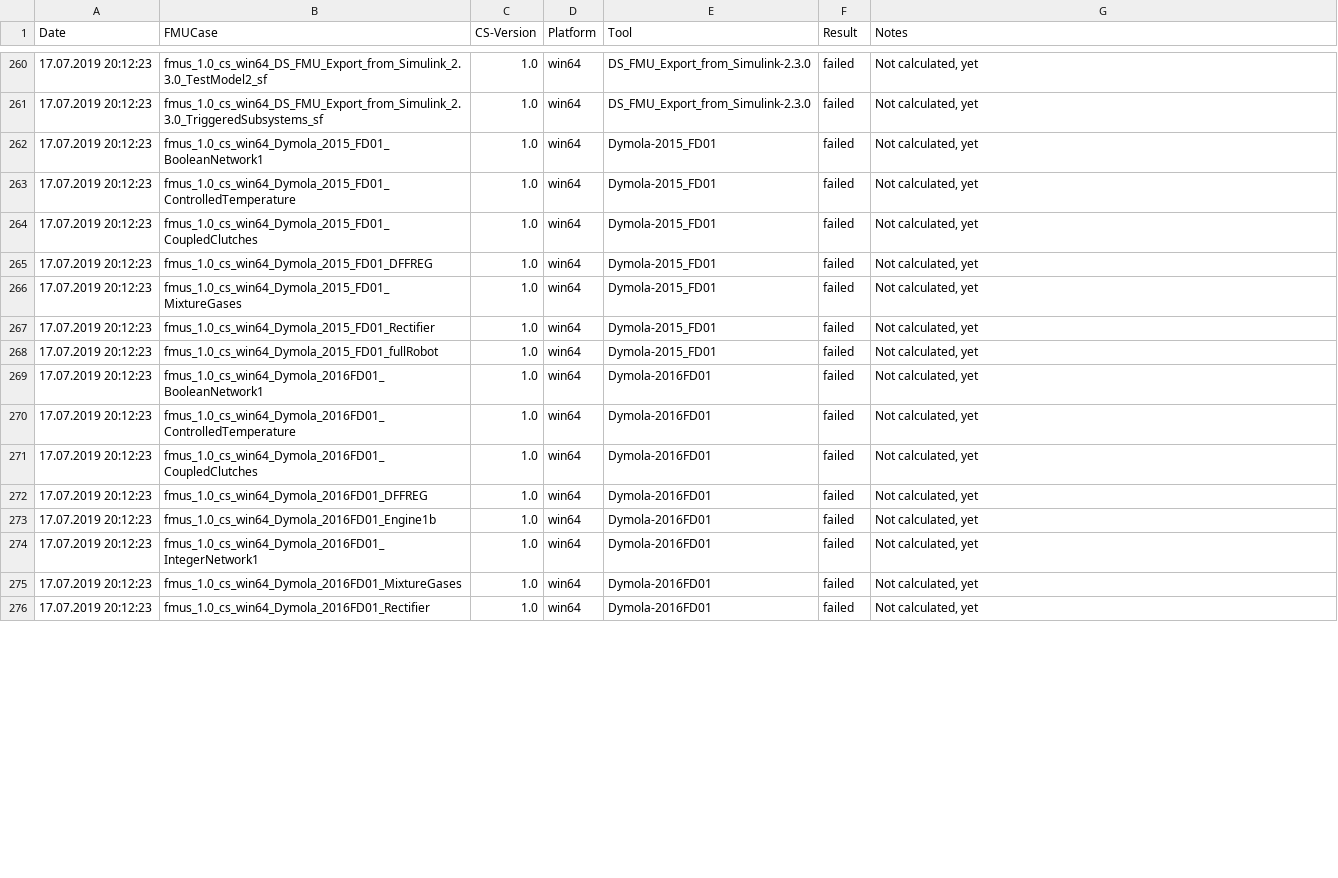
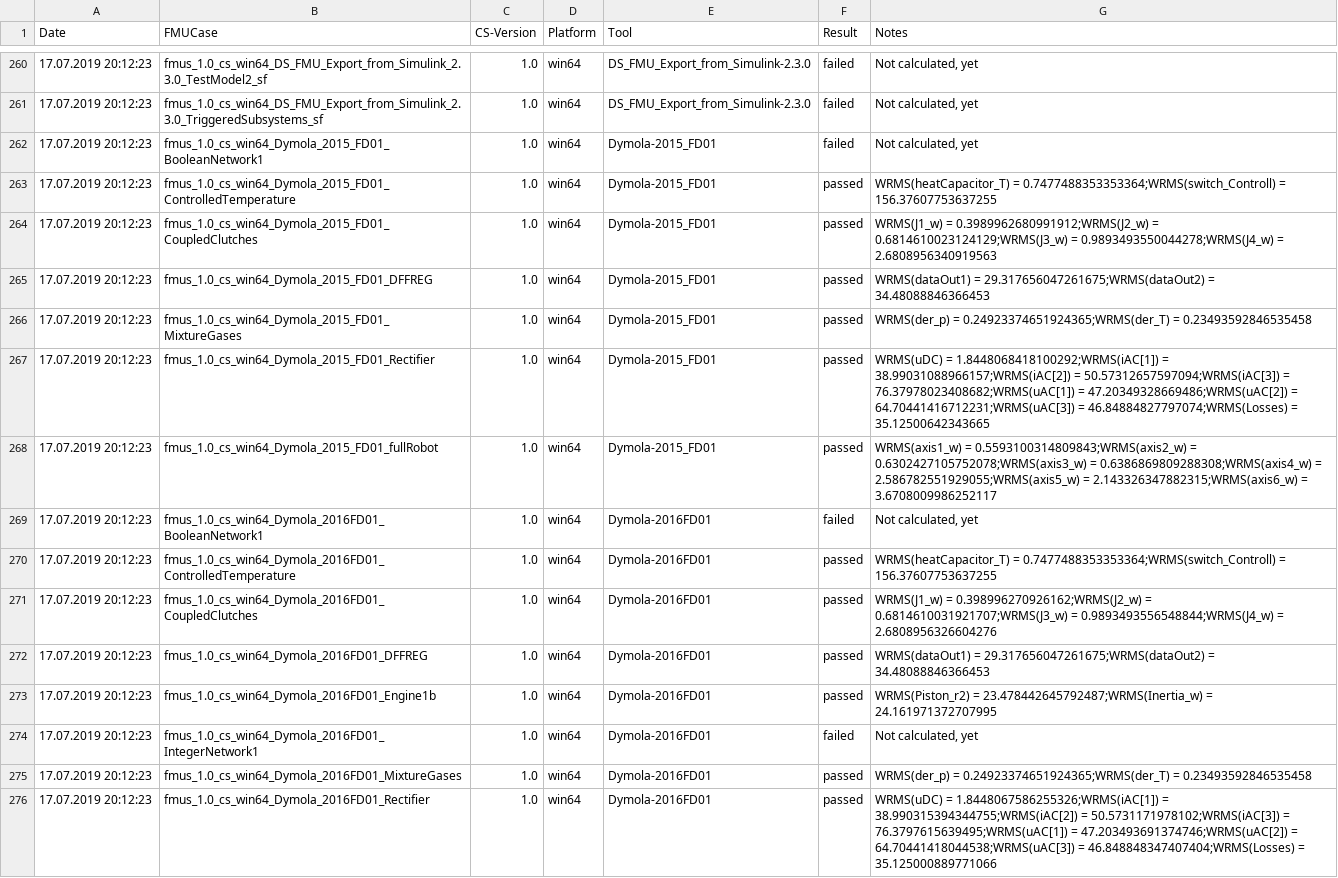
Before and after one commit to mazbrili/mastersim, a CSV file: cross-check/results/cross-check-results.csv, drawn as a sheet; only a part is shown, gaps mark what is left out; the diff covers the shown part only.

```diff
--- a/cross-check/results/cross-check-results.csv
+++ b/cross-check/results/cross-check-results.csv
@@ -262,15 +262,15 @@ Date	FMUCase	CS-Version	Platform	Tool	Result	Notes
 17.07.2019 20:12:23	fmus_1.0_cs_win64_Dymola_2015_FD01_BooleanNetwork1	1.0	win64	Dymola-2015_FD01	failed	Not calculated, yet
-17.07.2019 20:12:23	fmus_1.0_cs_win64_Dymola_2015_FD01_ControlledTemperature	1.0	win64	Dymola-2015_FD01	failed	Not calculated, yet
-17.07.2019 20:12:23	fmus_1.0_cs_win64_Dymola_2015_FD01_CoupledClutches	1.0	win64	Dymola-2015_FD01	failed	Not calculated, yet
-17.07.2019 20:12:23	fmus_1.0_cs_win64_Dymola_2015_FD01_DFFREG	1.0	win64	Dymola-2015_FD01	failed	Not calculated, yet
-17.07.2019 20:12:23	fmus_1.0_cs_win64_Dymola_2015_FD01_MixtureGases	1.0	win64	Dymola-2015_FD01	failed	Not calculated, yet
-17.07.2019 20:12:23	fmus_1.0_cs_win64_Dymola_2015_FD01_Rectifier	1.0	win64	Dymola-2015_FD01	failed	Not calculated, yet
-17.07.2019 20:12:23	fmus_1.0_cs_win64_Dymola_2015_FD01_fullRobot	1.0	win64	Dymola-2015_FD01	failed	Not calculated, yet
+17.07.2019 20:12:23	fmus_1.0_cs_win64_Dymola_2015_FD01_ControlledTemperature	1.0	win64	Dymola-2015_FD01	passed	WRMS(heatCapacitor_T) = 0.7477488353353364;WRMS(switch_Controll) = 156.37607753637255
+17.07.2019 20:12:23	fmus_1.0_cs_win64_Dymola_2015_FD01_CoupledClutches	1.0	win64	Dymola-2015_FD01	passed	WRMS(J1_w) = 0.3989962680991912;WRMS(J2_w) = 0.6814610023124129;WRMS(J3_w) = 0.9893493550044278;WRMS(J4_w) = 2.6808956340919563
+17.07.2019 20:12:23	fmus_1.0_cs_win64_Dymola_2015_FD01_DFFREG	1.0	win64	Dymola-2015_FD01	passed	WRMS(dataOut1) = 29.317656047261675;WRMS(dataOut2) = 34.48088846366453
+17.07.2019 20:12:23	fmus_1.0_cs_win64_Dymola_2015_FD01_MixtureGases	1.0	win64	Dymola-2015_FD01	passed	WRMS(der_p) = 0.24923374651924365;WRMS(der_T) = 0.23493592846535458
+17.07.2019 20:12:23	fmus_1.0_cs_win64_Dymola_2015_FD01_Rectifier	1.0	win64	Dymola-2015_FD01	passed	WRMS(uDC) = 1.8448068418100292;WRMS(iAC[1]) = 38.99031088966157;WRMS(iAC[2]) = 50.57312657597094;WRMS(iAC[3]) = 76.37978023408682;WRMS(uAC[1]) = 47.20349328669486;WRMS(uAC[2]) = 64.70441416712231;WRMS(uAC[3]) = 46.84884827797074;WRMS(Losses) = 35.12500642343665
+17.07.2019 20:12:23	fmus_1.0_cs_win64_Dymola_2015_FD01_fullRobot	1.0	win64	Dymola-2015_FD01	passed	WRMS(axis1_w) = 0.5593100314809843;WRMS(axis2_w) = 0.6302427105752078;WRMS(axis3_w) = 0.6386869809288308;WRMS(axis4_w) = 2.586782551929055;WRMS(axis5_w) = 2.143326347882315;WRMS(axis6_w) = 3.6708009986252117
 17.07.2019 20:12:23	fmus_1.0_cs_win64_Dymola_2016FD01_BooleanNetwork1	1.0	win64	Dymola-2016FD01	failed	Not calculated, yet
-17.07.2019 20:12:23	fmus_1.0_cs_win64_Dymola_2016FD01_ControlledTemperature	1.0	win64	Dymola-2016FD01	failed	Not calculated, yet
-17.07.2019 20:12:23	fmus_1.0_cs_win64_Dymola_2016FD01_CoupledClutches	1.0	win64	Dymola-2016FD01	failed	Not calculated, yet
-17.07.2019 20:12:23	fmus_1.0_cs_win64_Dymola_2016FD01_DFFREG	1.0	win64	Dymola-2016FD01	failed	Not calculated, yet
-17.07.2019 20:12:23	fmus_1.0_cs_win64_Dymola_2016FD01_Engine1b	1.0	win64	Dymola-2016FD01	failed	Not calculated, yet
+17.07.2019 20:12:23	fmus_1.0_cs_win64_Dymola_2016FD01_ControlledTemperature	1.0	win64	Dymola-2016FD01	passed	WRMS(heatCapacitor_T) = 0.7477488353353364;WRMS(switch_Controll) = 156.37607753637255
+17.07.2019 20:12:23	fmus_1.0_cs_win64_Dymola_2016FD01_CoupledClutches	1.0	win64	Dymola-2016FD01	passed	WRMS(J1_w) = 0.398996270926162;WRMS(J2_w) = 0.6814610031921707;WRMS(J3_w) = 0.9893493556548844;WRMS(J4_w) = 2.6808956326604276
+17.07.2019 20:12:23	fmus_1.0_cs_win64_Dymola_2016FD01_DFFREG	1.0	win64	Dymola-2016FD01	passed	WRMS(dataOut1) = 29.317656047261675;WRMS(dataOut2) = 34.48088846366453
+17.07.2019 20:12:23	fmus_1.0_cs_win64_Dymola_2016FD01_Engine1b	1.0	win64	Dymola-2016FD01	passed	WRMS(Piston_r2) = 23.478442645792487;WRMS(Inertia_w) = 24.161971372707995
 17.07.2019 20:12:23	fmus_1.0_cs_win64_Dymola_2016FD01_IntegerNetwork1	1.0	win64	Dymola-2016FD01	failed	Not calculated, yet
-17.07.2019 20:12:23	fmus_1.0_cs_win64_Dymola_2016FD01_MixtureGases	1.0	win64	Dymola-2016FD01	failed	Not calculated, yet
-17.07.2019 20:12:23	fmus_1.0_cs_win64_Dymola_2016FD01_Rectifier	1.0	win64	Dymola-2016FD01	failed	Not calculated, yet
+17.07.2019 20:12:23	fmus_1.0_cs_win64_Dymola_2016FD01_MixtureGases	1.0	win64	Dymola-2016FD01	passed	WRMS(der_p) = 0.24923374651924365;WRMS(der_T) = 0.23493592846535458
+17.07.2019 20:12:23	fmus_1.0_cs_win64_Dymola_2016FD01_Rectifier	1.0	win64	Dymola-2016FD01	passed	WRMS(uDC) = 1.8448067586255326;WRMS(iAC[1]) = 38.990315394344755;WRMS(iAC[2]) = 50.5731171978102;WRMS(iAC[3]) = 76.3797615639495;WRMS(uAC[1]) = 47.203493691374746;WRMS(uAC[2]) = 64.70441418044538;WRMS(uAC[3]) = 46.848848347407404;WRMS(Losses) = 35.125000889771066
```
Also changed, not shown: 76 edited cells elsewhere in this file.
